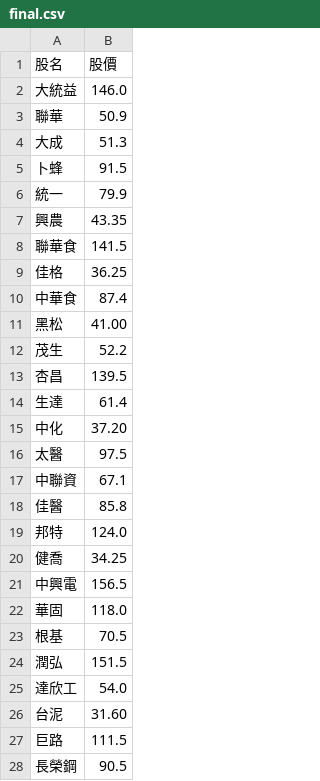
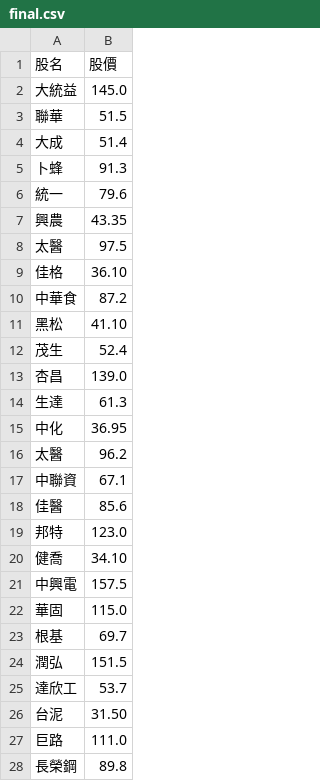
Before and after one commit to biung-od/18, a CSV file: final.csv, drawn as a sheet; only a part is shown; the diff covers the shown part only.

```diff
--- a/final.csv
+++ b/final.csv
@@ -1,28 +1,28 @@
 股名,股價
-大統益,146.0
-聯華,50.9
-大成,51.3
-卜蜂,91.5
-統一,79.9
+大統益,145.0
+聯華,51.5
+大成,51.4
+卜蜂,91.3
+統一,79.6
 興農,43.35
-聯華食,141.5
-佳格,36.25
-中華食,87.4
-黑松,41.00
-茂生,52.2
-杏昌,139.5
-生達,61.4
-中化,37.20
 太醫,97.5
+佳格,36.10
+中華食,87.2
+黑松,41.10
+茂生,52.4
+杏昌,139.0
+生達,61.3
+中化,36.95
+太醫,96.2
 中聯資,67.1
-佳醫,85.8
-邦特,124.0
-健喬,34.25
-中興電,156.5
-華固,118.0
-根基,70.5
+佳醫,85.6
+邦特,123.0
+健喬,34.10
+中興電,157.5
+華固,115.0
+根基,69.7
 潤弘,151.5
-達欣工,54.0
-台泥,31.60
-巨路,111.5
-長榮鋼,90.5
+達欣工,53.7
+台泥,31.50
+巨路,111.0
+長榮鋼,89.8
```
Also changed, not shown: 60 edited cells elsewhere in this file, pandyfinal.csv, 2 other files.
